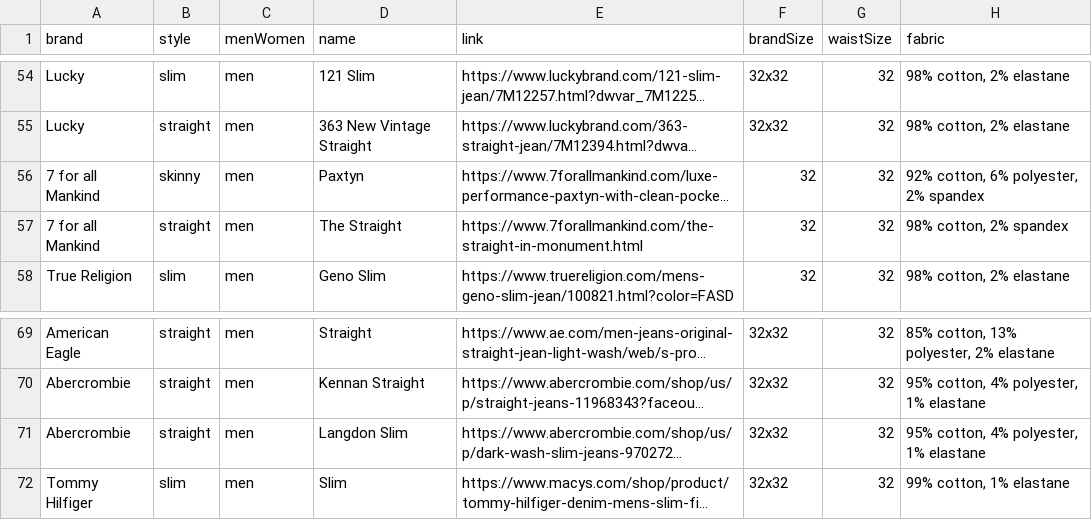
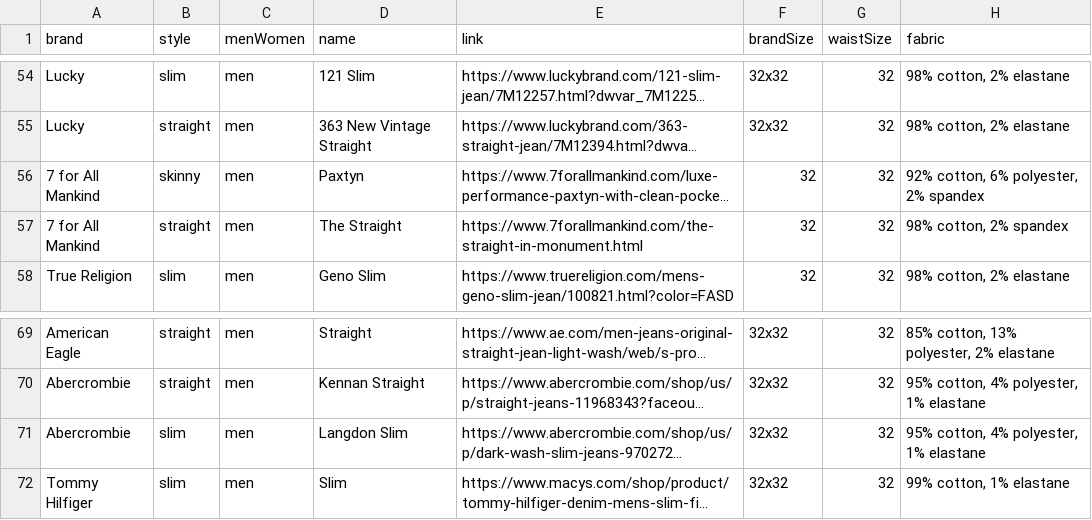
Before and after one commit to the-pudding/pockets, a CSV file: docs/assets/data/measurements.csv, drawn as a sheet; only a part is shown, gaps mark what is left out; long unchanged cells end in …; the diff names each change by its address in the sheet, - before the commit and + after, or states it on an @@ line.

```diff
--- a/docs/assets/data/measurements.csv
+++ b/docs/assets/data/measurements.csv
-A56:A57 (brand): 7 for all Mankind
+A56:A57 (brand): 7 for All Mankind
-B71 (style): straight
+B71 (style): slim
```
Also changed, not shown: 3 other files.
